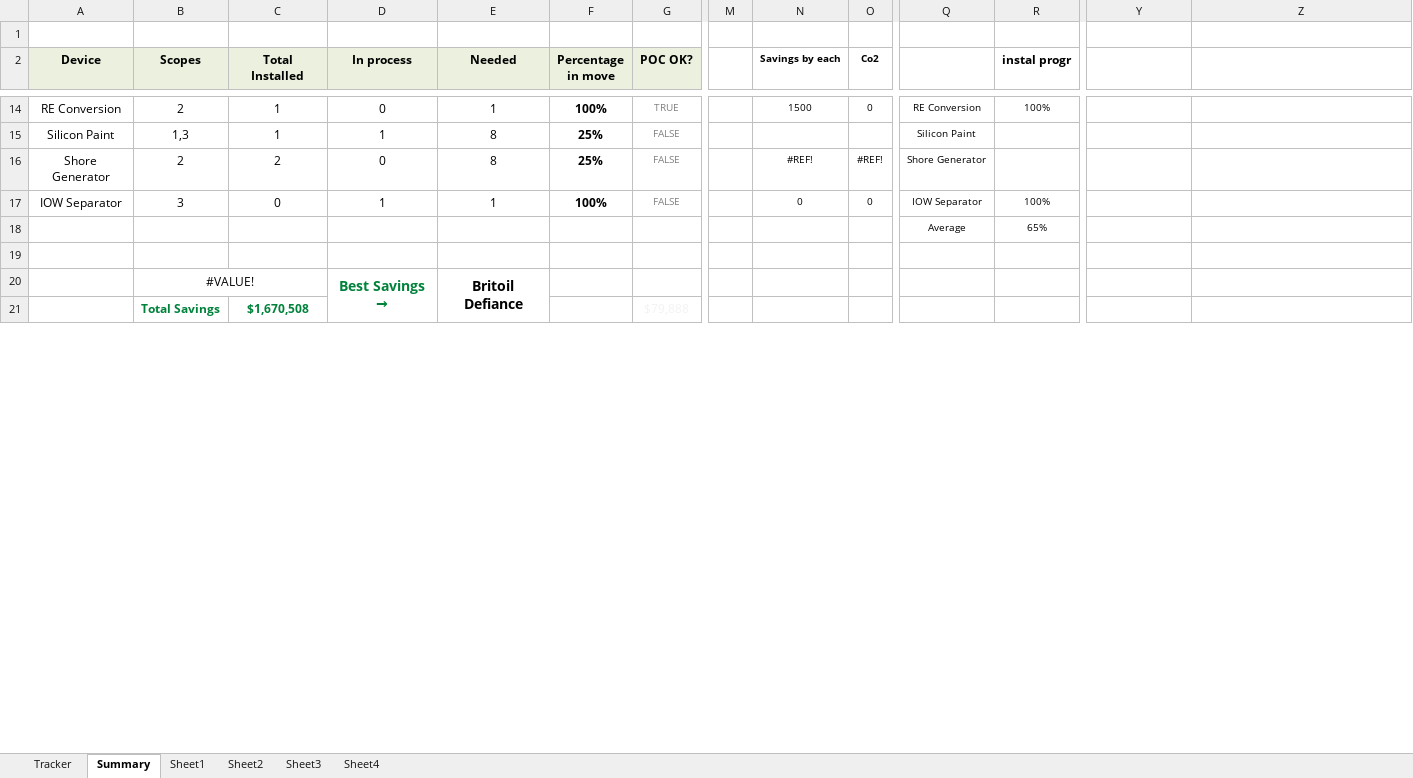
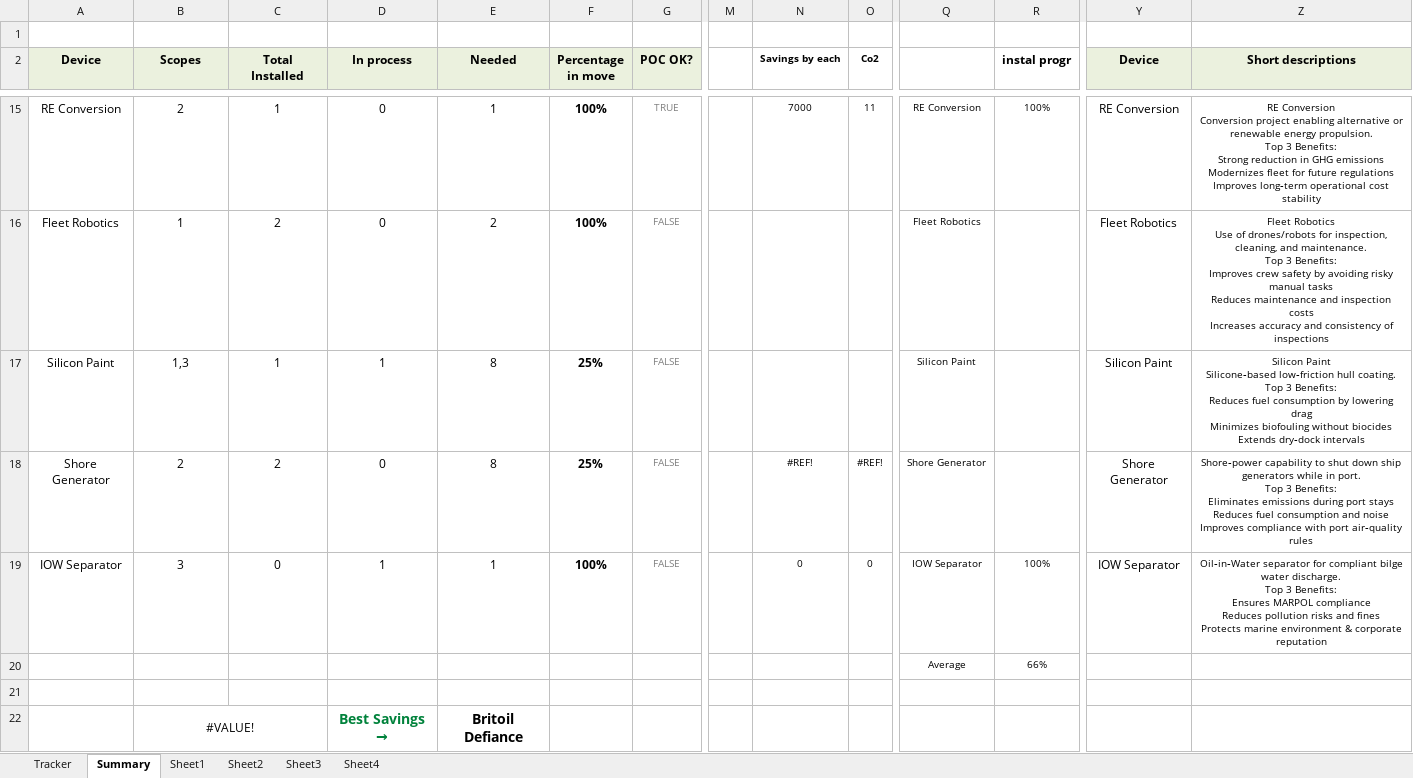
Before and after one commit to Axelfaurax1/SustainaBOS, an Excel workbook: Vessel_Device_Installation_Tracker NV.xlsx, sheet Summary, drawn as a sheet; only a part is shown, gaps mark what is left out; values as stored, in another font and other column widths than the file's, no borders; charts and pictures and conditional formats not drawn; removed rows and columns are numbered as before the commit, all else as after; rows hold the shown columns only; ↵ is a line break in a cell; the diff covers the shown part only; the diff names each change by its address in the sheet, - before the commit and + after, or states it on an @@ line.

```diff
--- a/Vessel_Device_Installation_Tracker NV.xlsx (sheet Summary)
+++ b/Vessel_Device_Installation_Tracker NV.xlsx (sheet Summary)
-Y2: (empty)
+Y2: Device
-Y2:Z2 fill: none
+Y2:Z2 fill: #EBF1DE
-Z2: (empty)
+Z2: Short descriptions
-N15 (Savings by each): 1500
+N15 (Savings by each): 7000
-O15 (Co2): 0
+O15 (Co2): 11
-Y15 (Device): (empty)
+Y15 (Device): RE Conversion
-Z15 (Short descriptions): (empty)
+Z15 (Short descriptions): RE Conversion ↵ Conversion project enabling alternative or renewable energy propulsion. ↵ Top 3 Benefits: ↵ Strong reduction in GHG emissions ↵ Modernizes fleet for future regulations ↵ Improves long‑term operational cost stability
+row 16: Fleet Robotics | 1 | 2 | 0 | 2 | 100% | FALSE |  |  |  | Fleet Robotics |  | Fleet Robotics | Fleet Robotics ↵ Use of drones/robots for inspection, cleaning, and maintenance. ↵ Top 3 Benefits: ↵ Improves crew safety by avoiding risky manual tasks ↵ Reduces maintenance and inspection costs ↵ Increases accuracy and consistency of inspections
-Y17 (Device): (empty)
+Y17 (Device): Silicon Paint
-Z17 (Short descriptions): (empty)
+Z17 (Short descriptions): Silicon Paint ↵ Silicone‑based low‑friction hull coating. ↵ Top 3 Benefits: ↵ Reduces fuel consumption by lowering drag ↵ Minimizes biofouling without biocides ↵ Extends dry‑dock intervals
-Y18 (Device): (empty)
+Y18 (Device): Shore Generator
-Z18 (Short descriptions): (empty)
+Z18 (Short descriptions): Shore‑power capability to shut down ship generators while in port. ↵ Top 3 Benefits: ↵ Eliminates emissions during port stays ↵ Reduces fuel consumption and noise ↵ Improves compliance with port air‑quality rules
-Y19 (Device): (empty)
+Y19 (Device): IOW Separator
-Z19 (Short descriptions): (empty)
+Z19 (Short descriptions): Oil‑in‑Water separator for compliant bilge water discharge. ↵ Top 3 Benefits: ↵ Ensures MARPOL compliance ↵ Reduces pollution risks and fines ↵ Protects marine environment & corporate reputation
-R20 (instal progr): 65%
+R20 (instal progr): 66%
-row 21:  | Total Savings | $1,670,508 |  |  |  | $79,888
```
Also changed, not shown: 53 added rows, 52 removed rows and 249 edited cells elsewhere in this sheet, sheet Tracker, sheet Sheet2, sheet Sheet1, sheet Sheet4, sheet Sheet3, formulas that keep their value, charts or pictures, 1 other file.
